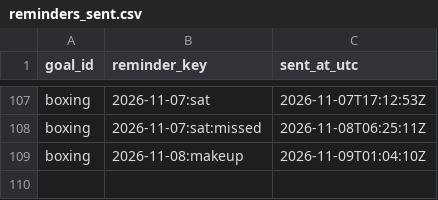
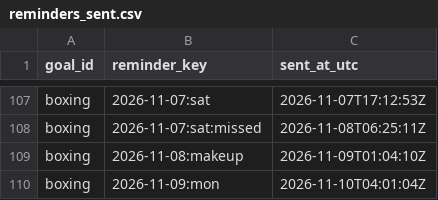
Before and after one commit to petervanderput/personal-goals, a CSV file: data/reminders_sent.csv, drawn as a sheet; only a part is shown, gaps mark what is left out; the diff names each change by its address in the sheet, - before the commit and + after, or states it on an @@ line.

Commit message:
chore: record reminders, check-ins and dashboard

```diff
--- a/data/reminders_sent.csv
+++ b/data/reminders_sent.csv
+row 110: boxing | 2026-11-09:mon | 2026-11-10T04:01:04Z
```
